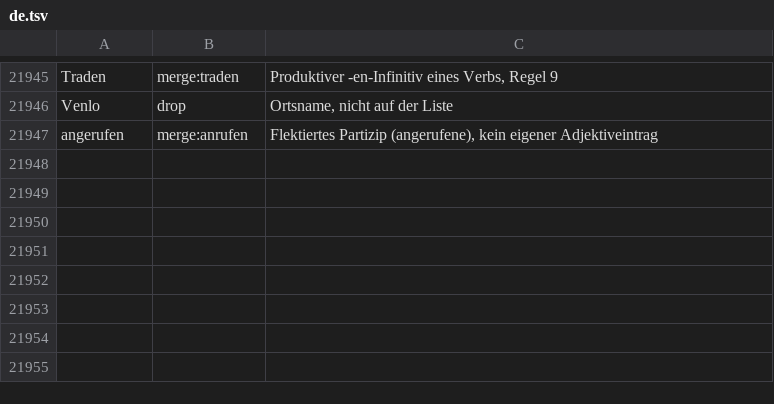
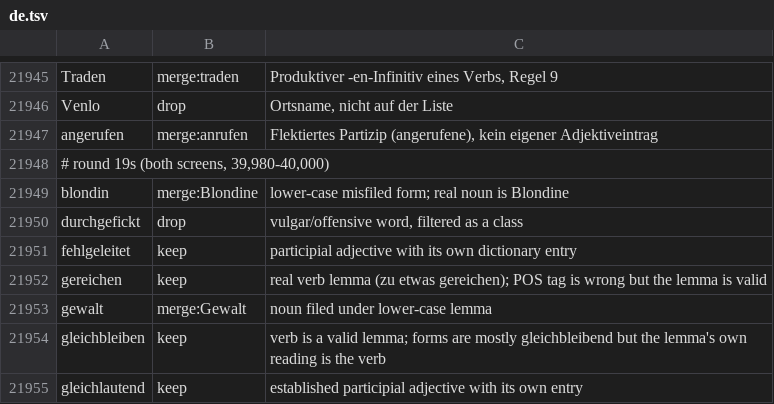
Before and after one commit to comprehension-compass/frequer, a TSV file: corpora/review/de.tsv, drawn as a sheet; only a part is shown, gaps mark what is left out.

```diff
--- a/corpora/review/de.tsv
+++ b/corpora/review/de.tsv
@@ -21947 +21947,9 @@ Venlo	drop	Ortsname, nicht auf der Liste
 angerufen	merge:anrufen	Flektiertes Partizip (angerufene), kein eigener Adjektiveintrag
+# round 19s (both screens, 39,980-40,000)
+blondin	merge:Blondine	lower-case misfiled form; real noun is Blondine
+durchgefickt	drop	vulgar/offensive word, filtered as a class
+fehlgeleitet	keep	participial adjective with its own dictionary entry
+gereichen	keep	real verb lemma (zu etwas gereichen); POS tag is wrong but the lemma is valid
+gewalt	merge:Gewalt	noun filed under lower-case lemma
+gleichbleiben	keep	verb is a valid lemma; forms are mostly gleichbleibend but the lemma's own reading is the verb
+gleichlautend	keep	established participial adjective with its own entry
```
Also changed, not shown: 2 other files.
